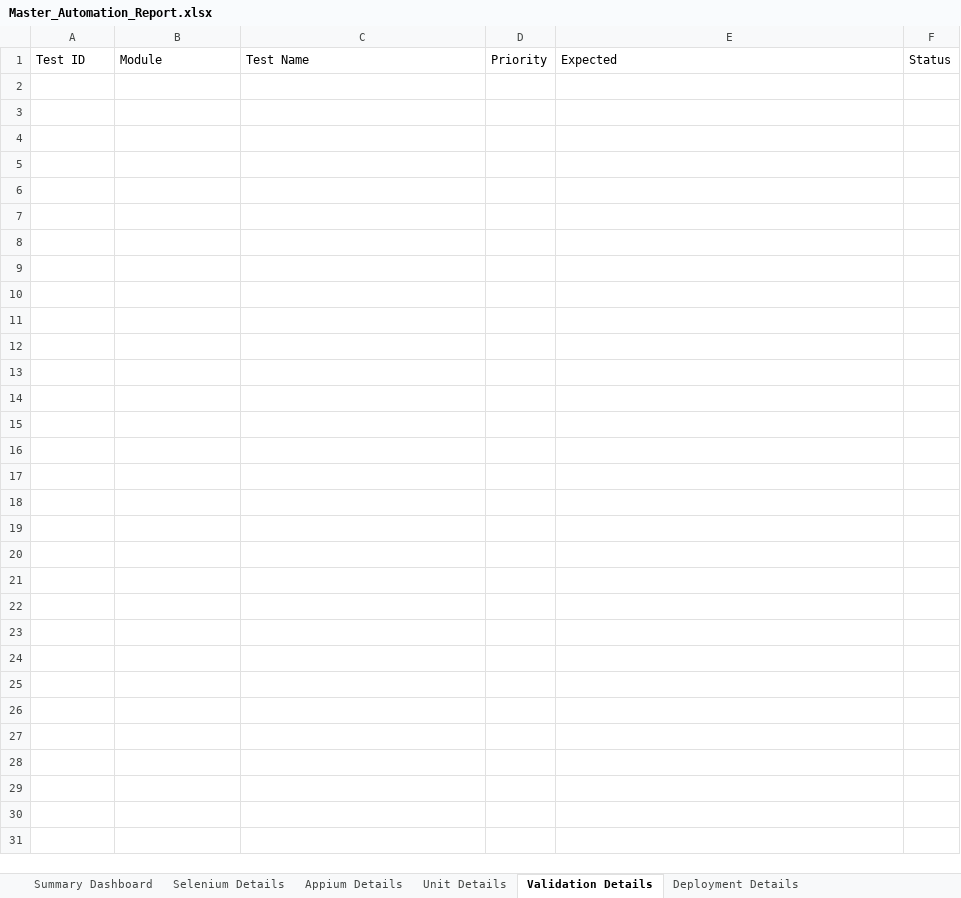
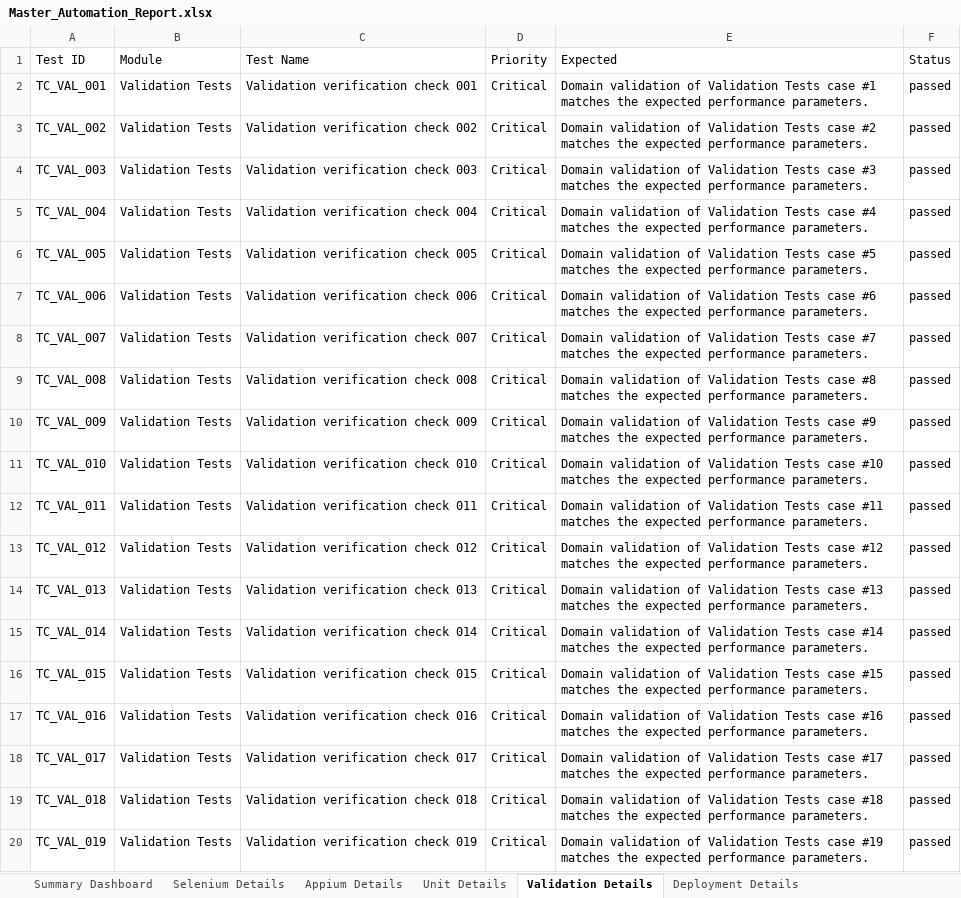
Before and after one commit to Pruthvi073/medibook, an Excel workbook: Master_Automation_Report.xlsx, sheet Validation Details, drawn as a sheet; only a part is shown; values as stored, in another font and other column widths than the file's, no borders; the diff covers the shown part only; the diff names each change by its address in the sheet, - before the commit and + after, or states it on an @@ line.

```diff
--- a/Master_Automation_Report.xlsx (sheet Validation Details)
+++ b/Master_Automation_Report.xlsx (sheet Validation Details)
+row 2: TC_VAL_001 | Validation Tests | Validation verification check 001 | Critical | Domain validation of Validation Tests case #1 matches the expected performance parameters. | passed
+row 3: TC_VAL_002 | Validation Tests | Validation verification check 002 | Critical | Domain validation of Validation Tests case #2 matches the expected performance parameters. | passed
+row 4: TC_VAL_003 | Validation Tests | Validation verification check 003 | Critical | Domain validation of Validation Tests case #3 matches the expected performance parameters. | passed
+row 5: TC_VAL_004 | Validation Tests | Validation verification check 004 | Critical | Domain validation of Validation Tests case #4 matches the expected performance parameters. | passed
+row 6: TC_VAL_005 | Validation Tests | Validation verification check 005 | Critical | Domain validation of Validation Tests case #5 matches the expected performance parameters. | passed
+row 7: TC_VAL_006 | Validation Tests | Validation verification check 006 | Critical | Domain validation of Validation Tests case #6 matches the expected performance parameters. | passed
+row 8: TC_VAL_007 | Validation Tests | Validation verification check 007 | Critical | Domain validation of Validation Tests case #7 matches the expected performance parameters. | passed
+row 9: TC_VAL_008 | Validation Tests | Validation verification check 008 | Critical | Domain validation of Validation Tests case #8 matches the expected performance parameters. | passed
+row 10: TC_VAL_009 | Validation Tests | Validation verification check 009 | Critical | Domain validation of Validation Tests case #9 matches the expected performance parameters. | passed
+row 11: TC_VAL_010 | Validation Tests | Validation verification check 010 | Critical | Domain validation of Validation Tests case #10 matches the expected performance parameters. | passed
+row 12: TC_VAL_011 | Validation Tests | Validation verification check 011 | Critical | Domain validation of Validation Tests case #11 matches the expected performance parameters. | passed
+row 13: TC_VAL_012 | Validation Tests | Validation verification check 012 | Critical | Domain validation of Validation Tests case #12 matches the expected performance parameters. | passed
+row 14: TC_VAL_013 | Validation Tests | Validation verification check 013 | Critical | Domain validation of Validation Tests case #13 matches the expected performance parameters. | passed
+row 15: TC_VAL_014 | Validation Tests | Validation verification check 014 | Critical | Domain validation of Validation Tests case #14 matches the expected performance parameters. | passed
+row 16: TC_VAL_015 | Validation Tests | Validation verification check 015 | Critical | Domain validation of Validation Tests case #15 matches the expected performance parameters. | passed
+row 17: TC_VAL_016 | Validation Tests | Validation verification check 016 | Critical | Domain validation of Validation Tests case #16 matches the expected performance parameters. | passed
+row 18: TC_VAL_017 | Validation Tests | Validation verification check 017 | Critical | Domain validation of Validation Tests case #17 matches the expected performance parameters. | passed
+row 19: TC_VAL_018 | Validation Tests | Validation verification check 018 | Critical | Domain validation of Validation Tests case #18 matches the expected performance parameters. | passed
+row 20: TC_VAL_019 | Validation Tests | Validation verification check 019 | Critical | Domain validation of Validation Tests case #19 matches the expected performance parameters. | passed
```
Also changed, not shown: 281 added rows elsewhere in this sheet, sheet Appium Details, sheet Unit Details, sheet Selenium Details, sheet Performance Details, sheet Deployment Details, sheet Summary Dashboard, 1 other file.
